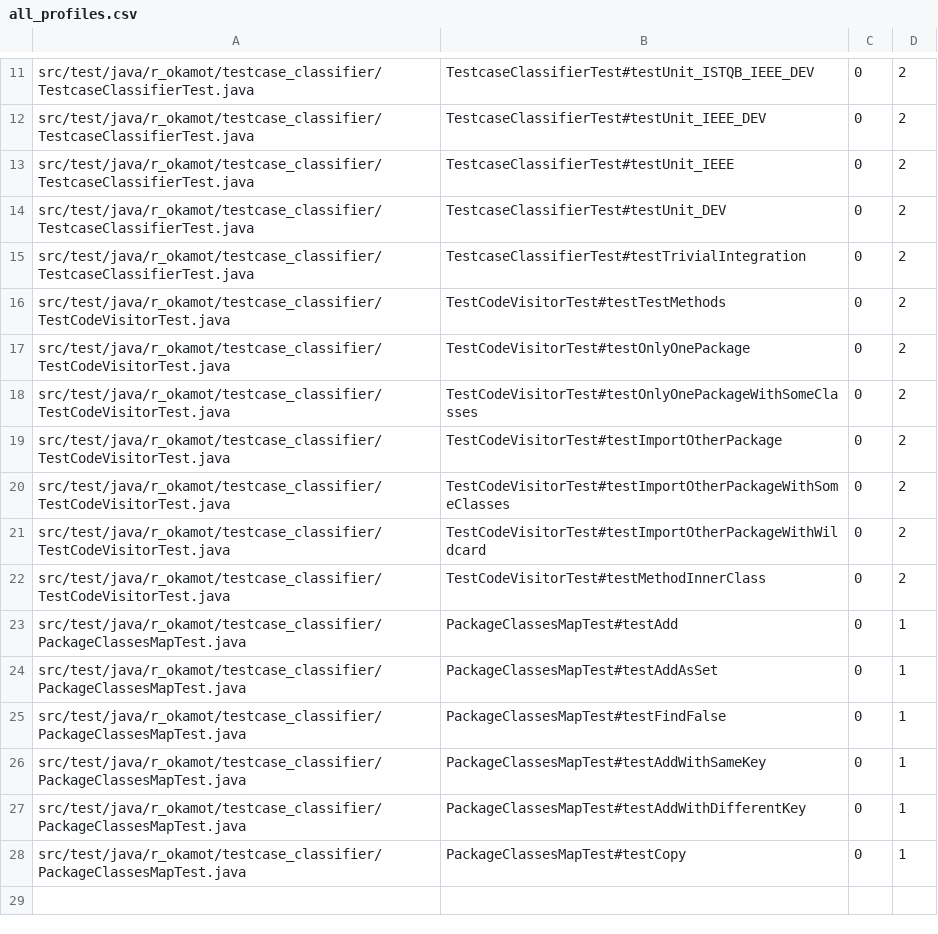
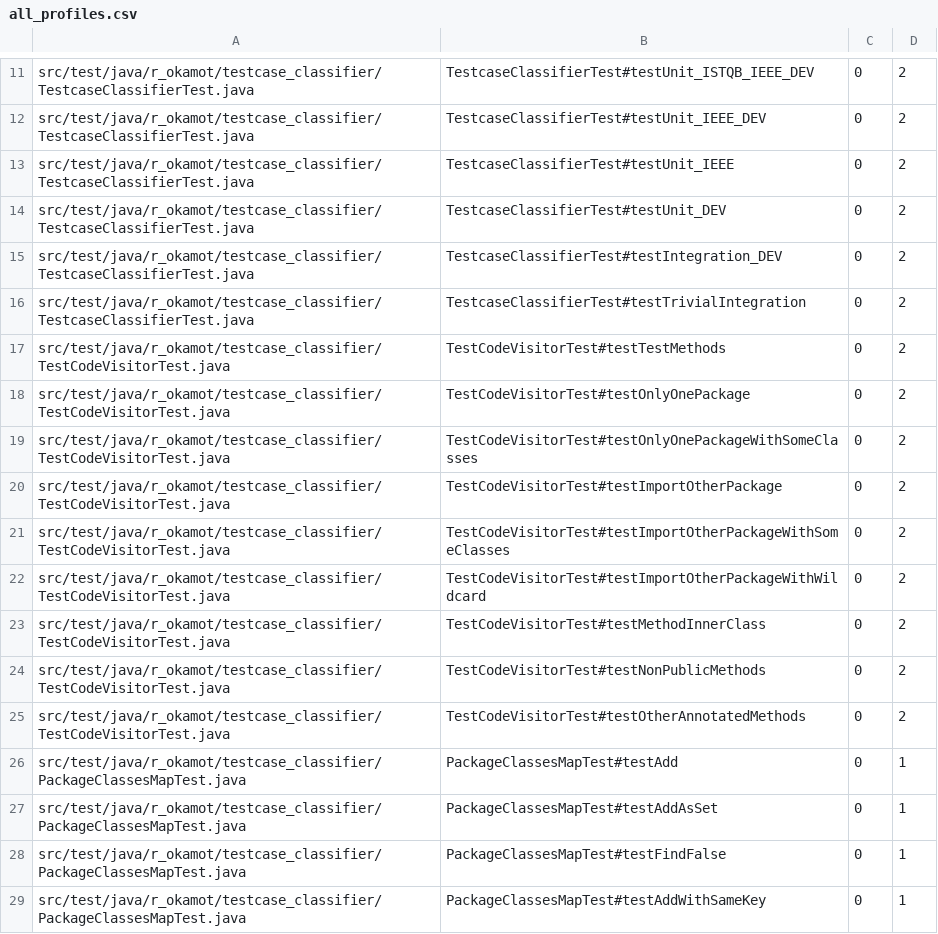
Before and after one commit to Ryu-Okamoto/testcase_classifier, a CSV file: output/all_profiles.csv, drawn as a sheet; only a part is shown, gaps mark what is left out; the shorter side is filled out with more unchanged rows; the diff names each change by its address in the sheet, - before the commit and + after, or states it on an @@ line.

Commit message:
handle other annotation test methods

```diff
--- a/output/all_profiles.csv
+++ b/output/all_profiles.csv
+row 15: src/test/java/r_okamot/testcase_classifier/TestcaseClassifierTest.java | TestcaseClassifierTest#testIntegration_DEV | 0 | 2
+row 24: src/test/java/r_okamot/testcase_classifier/TestCodeVisitorTest.java | TestCodeVisitorTest#testNonPublicMethods | 0 | 2
+row 25: src/test/java/r_okamot/testcase_classifier/TestCodeVisitorTest.java | TestCodeVisitorTest#testOtherAnnotatedMethods | 0 | 2
```
Also changed, not shown: output/dev_profiles.csv, output/ieee_profiles.csv, 23 other files.
